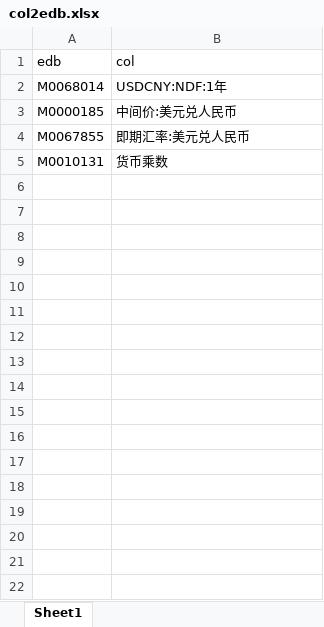
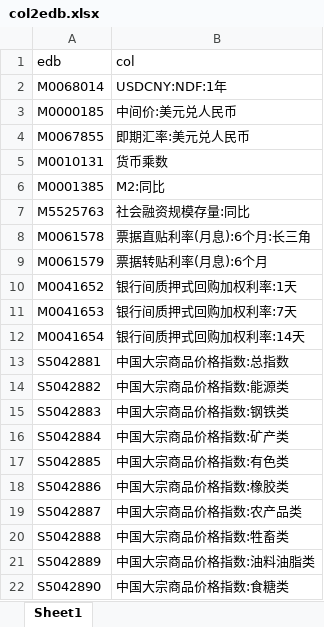
Before and after one commit to dxcv/assets, an Excel workbook: data/col2edb.xlsx, sheet Sheet1, drawn as a sheet; values as stored, in another font and other column widths than the file's, no borders; the diff names each change by its address in the sheet, - before the commit and + after, or states it on an @@ line.

```diff
--- a/data/col2edb.xlsx (sheet Sheet1)
+++ b/data/col2edb.xlsx (sheet Sheet1)
+row 6: M0001385 | M2:同比
+row 7: M5525763 | 社会融资规模存量:同比
+row 8: M0061578 | 票据直贴利率(月息):6个月:长三角
+row 9: M0061579 | 票据转贴利率(月息):6个月
+row 10: M0041652 | 银行间质押式回购加权利率:1天
+row 11: M0041653 | 银行间质押式回购加权利率:7天
+row 12: M0041654 | 银行间质押式回购加权利率:14天
+row 13: S5042881 | 中国大宗商品价格指数:总指数
+row 14: S5042882 | 中国大宗商品价格指数:能源类
+row 15: S5042883 | 中国大宗商品价格指数:钢铁类
+row 16: S5042884 | 中国大宗商品价格指数:矿产类
+row 17: S5042885 | 中国大宗商品价格指数:有色类
+row 18: S5042886 | 中国大宗商品价格指数:橡胶类
+row 19: S5042887 | 中国大宗商品价格指数:农产品类
+row 20: S5042888 | 中国大宗商品价格指数:牲畜类
+row 21: S5042889 | 中国大宗商品价格指数:油料油脂类
+row 22: S5042890 | 中国大宗商品价格指数:食糖类
```
Also changed, not shown: 14 other files.
